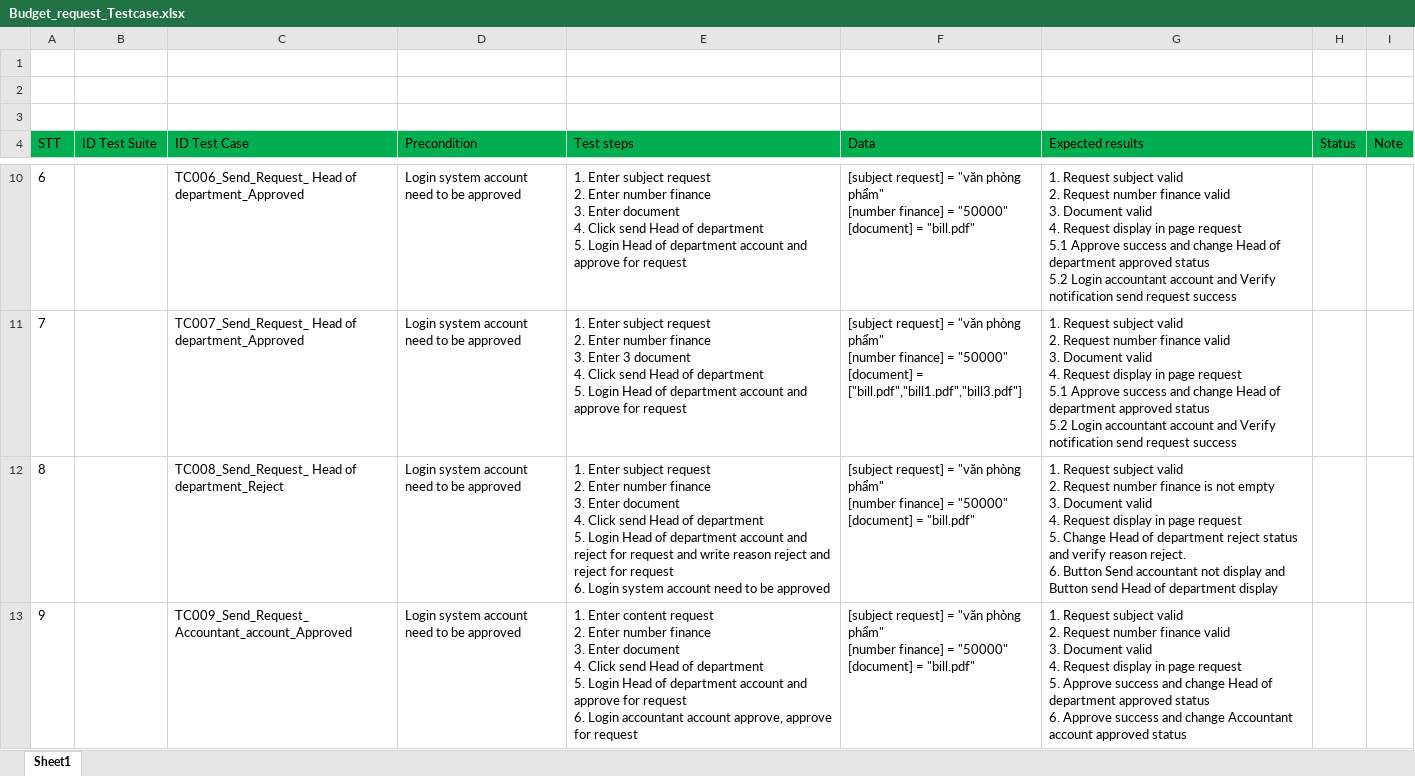
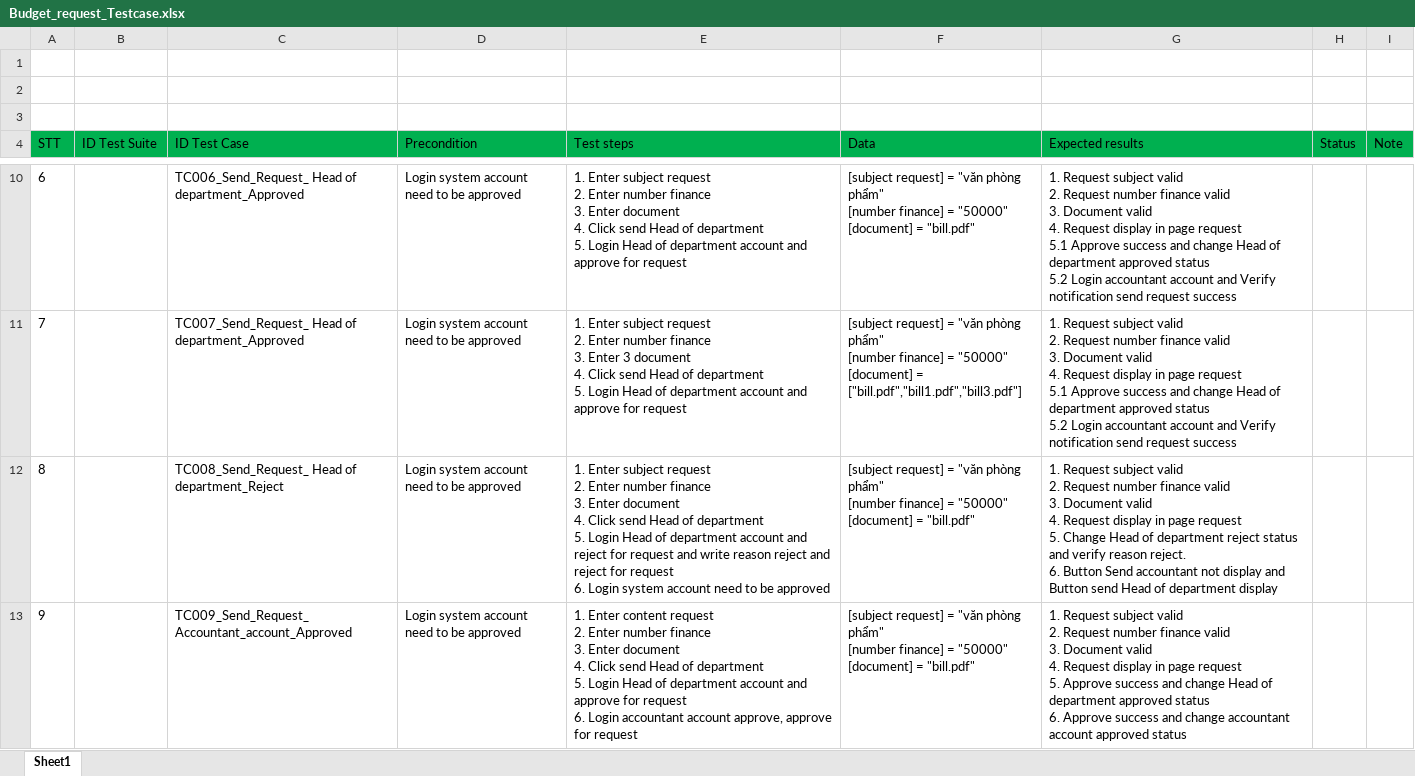
Before and after one commit to Phamngoan1999/Webdriverio, an Excel workbook: Budget_request_Testcase.xlsx, sheet Sheet1, drawn as a sheet; only a part is shown, gaps mark what is left out; values as stored, in another font and other column widths than the file's, no borders; ↵ is a line break in a cell; the diff covers the shown part only; the diff names each change by its address in the sheet, - before the commit and + after, or states it on an @@ line.

```diff
--- a/Budget_request_Testcase.xlsx (sheet Sheet1)
+++ b/Budget_request_Testcase.xlsx (sheet Sheet1)
-G12 (Expected results): …number finance is not empty ↵ 3. Document…
+G12 (Expected results): …number finance valid ↵ 3. Document…
-G13 (Expected results): …and change Accountant account approved…
+G13 (Expected results): …and change accountant account approved…
```
Also changed, not shown: 4 edited cells elsewhere in this sheet, 2 other files.
